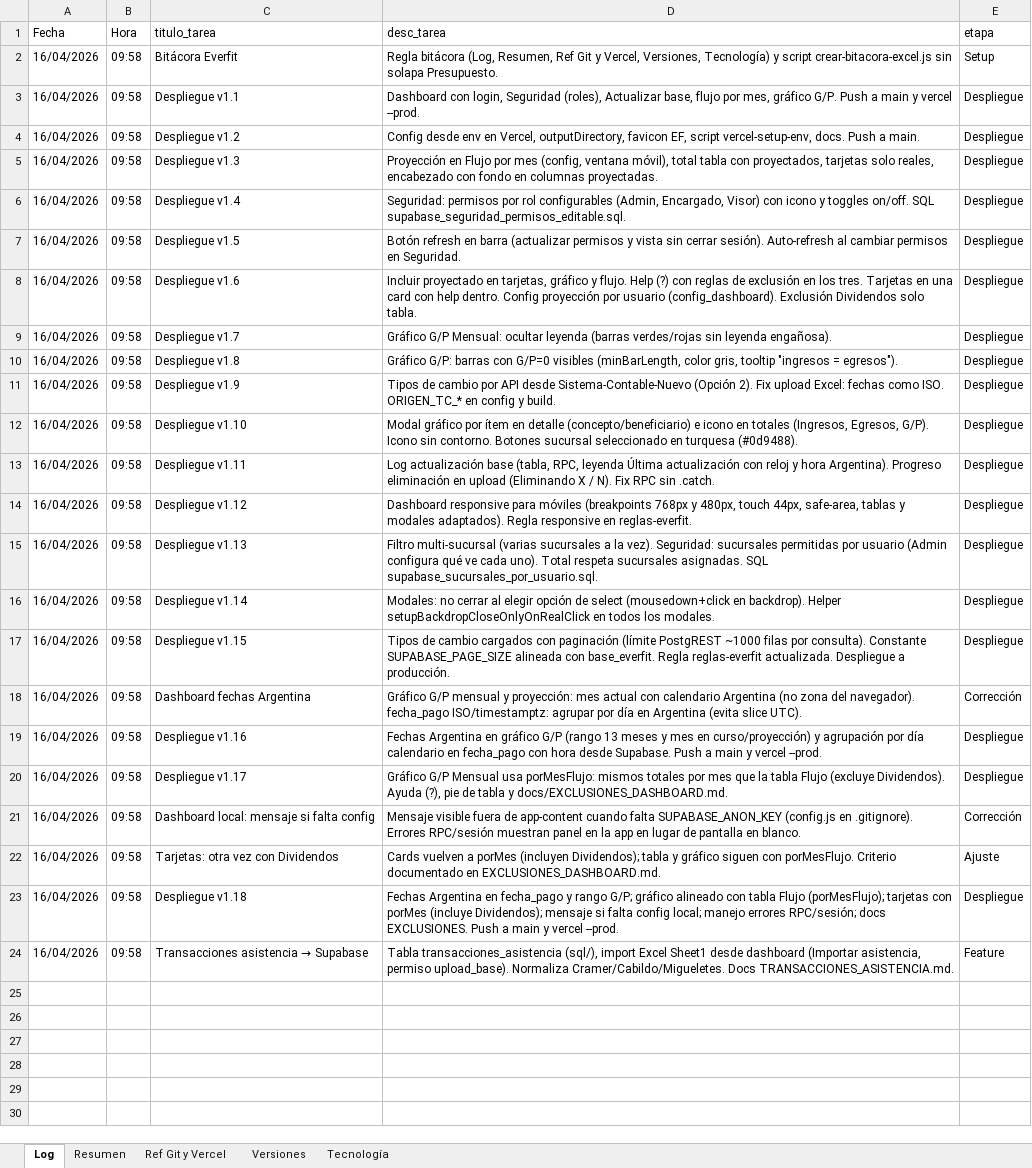
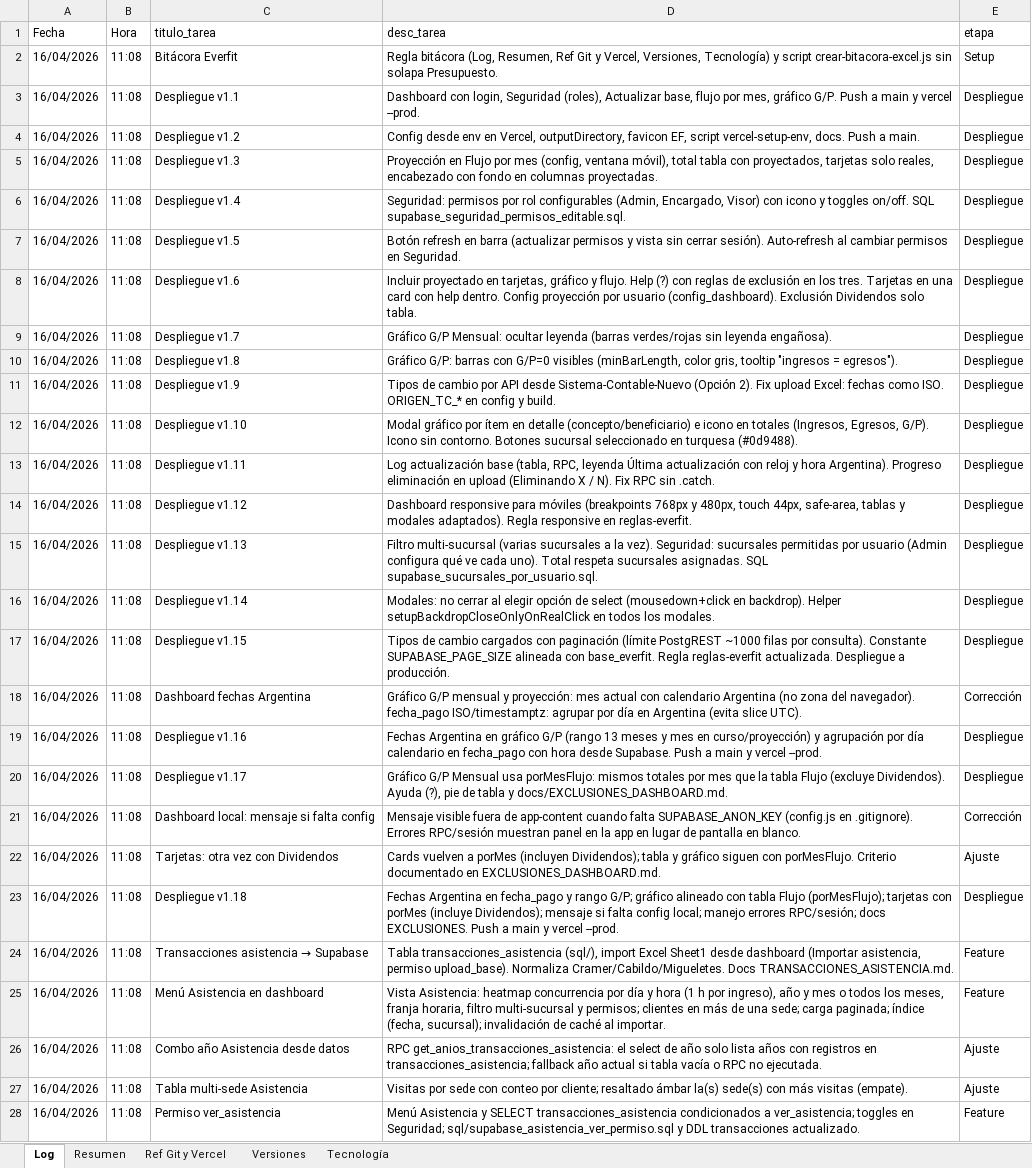
Before and after one commit to lucasbustosmartin-coder/Everfit, an Excel workbook: Bitacora_tareas.xlsx, sheet Log, drawn as a sheet; only a part is shown; values as stored, in another font and other column widths than the file's, no borders; the diff covers the shown part only; the diff names each change by its address in the sheet, - before the commit and + after, or states it on an @@ line.

```diff
--- a/Bitacora_tareas.xlsx (sheet Log)
+++ b/Bitacora_tareas.xlsx (sheet Log)
-B2:B24 (Hora): 09:58
+B2:B24 (Hora): 11:08
+row 25: 16/04/2026 | 11:08 | Menú Asistencia en dashboard | Vista Asistencia: heatmap concurrencia por día y hora (1 h por ingreso), año y mes o todos los meses, franja horaria, filtro multi-sucursal y permisos; clientes en más de una sede; carga paginada; índice (fecha, sucursal); invalidación de caché al importar. | Feature
+row 26: 16/04/2026 | 11:08 | Combo año Asistencia desde datos | RPC get_anios_transacciones_asistencia: el select de año solo lista años con registros en transacciones_asistencia; fallback año actual si tabla vacía o RPC no ejecutada. | Ajuste
+row 27: 16/04/2026 | 11:08 | Tabla multi-sede Asistencia | Visitas por sede con conteo por cliente; resaltado ámbar la(s) sede(s) con más visitas (empate). | Ajuste
+row 28: 16/04/2026 | 11:08 | Permiso ver_asistencia | Menú Asistencia y SELECT transacciones_asistencia condicionados a ver_asistencia; toggles en Seguridad; sql/supabase_asistencia_ver_permiso.sql y DDL transacciones actualizado. | Feature
```
Also changed, not shown: 1 added row elsewhere in this sheet, sheet Versiones, sheet Resumen, 19 other files.
